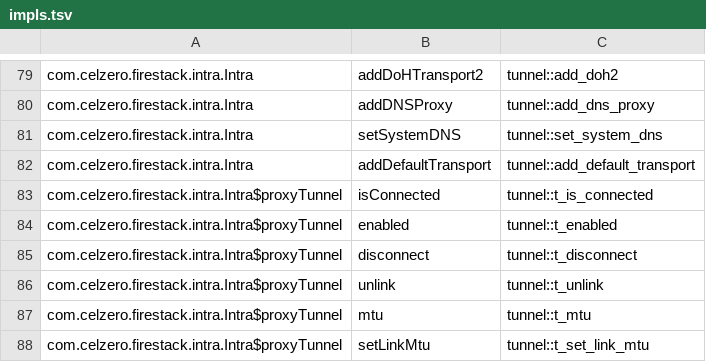
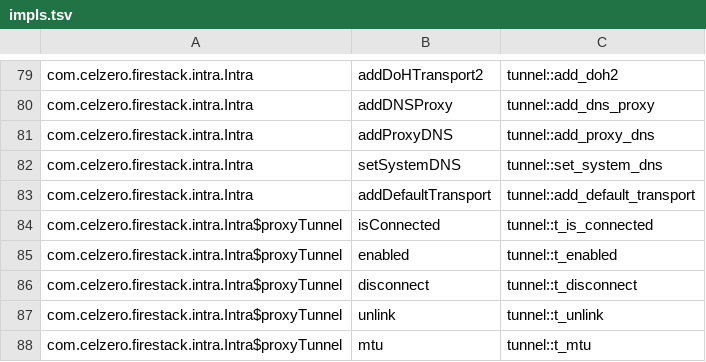
Before and after one commit to downlz/RethinkReloaded, a TSV file: engine/crates/fs-jni/impls.tsv, drawn as a sheet; only a part is shown, gaps mark what is left out; the shorter side is filled out with more unchanged rows.

```diff
--- a/engine/crates/fs-jni/impls.tsv
+++ b/engine/crates/fs-jni/impls.tsv
@@ -80,2 +80,3 @@ com.celzero.firestack.intra.Intra	addDoHTransport2	tunnel::add_doh2
 com.celzero.firestack.intra.Intra	addDNSProxy	tunnel::add_dns_proxy
+com.celzero.firestack.intra.Intra	addProxyDNS	tunnel::add_proxy_dns
 com.celzero.firestack.intra.Intra	setSystemDNS	tunnel::set_system_dns
```
Also changed, not shown: 18 other files.
